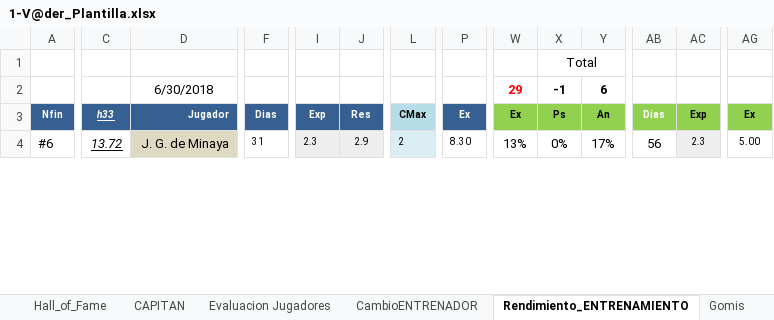
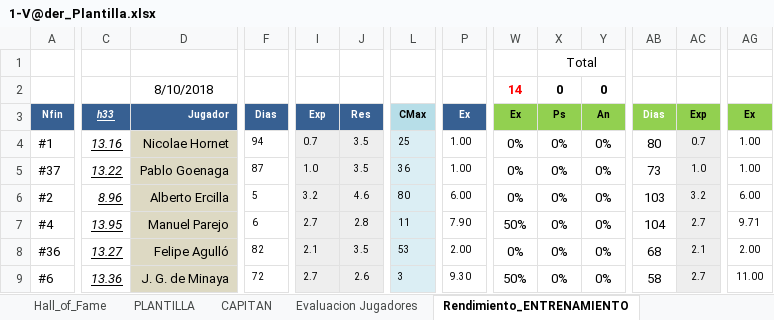
Before and after one commit to uny11/HI, an Excel workbook: projects/current/hattrick/1-V@der_Plantilla.xlsx, sheet Rendimiento_ENTRENAMIENTO, drawn as a sheet; only a part is shown, gaps mark what is left out; values as stored, in another font and other column widths than the file's, no borders; conditional formats not drawn; removed rows and columns are numbered as before the commit, all else as after; rows hold the shown columns only; the diff covers the shown part only; the diff names each change by its address in the sheet, - before the commit and + after, or states it on an @@ line.

```diff
--- a/projects/current/hattrick/1-V@der_Plantilla.xlsx (sheet Rendimiento_ENTRENAMIENTO)
+++ b/projects/current/hattrick/1-V@der_Plantilla.xlsx (sheet Rendimiento_ENTRENAMIENTO)
-sheet tab: Gomis
-row 1:  |  |  |  |  |  |  |  |  | Total
+row 1:  |  |  |  |  |  |  |  |  | Total
-D2: 6/30/2018
+D2: 8/10/2018
-W2: 29
+W2: 14
-X2: -1
+X2: 0
-Y2: 6
+Y2: 0
+row 4: #1 | 13.16 | Nicolae Hornet | 94 | 0.7 | 3.5 | 25 | 1.00 | 0% | 0% | 0% | 80 | 0.7 | 1.00
+row 5: #37 | 13.22 | Pablo Goenaga | 87 | 1.0 | 3.5 | 36 | 1.00 | 0% | 0% | 0% | 73 | 1.0 | 1.00
+row 6: #2 | 8.96 | Alberto Ercilla | 5 | 3.2 | 4.6 | 80 | 6.00 | 0% | 0% | 0% | 103 | 3.2 | 6.00
+row 7: #4 | 13.95 | Manuel Parejo | 6 | 2.7 | 2.8 | 11 | 7.90 | 50% | 0% | 0% | 104 | 2.7 | 9.71
+row 8: #36 | 13.27 | Felipe Agulló | 82 | 2.1 | 3.5 | 53 | 2.00 | 0% | 0% | 0% | 68 | 2.1 | 2.00
-C9: 13.72
+C9: 13.36
-F9: 31
+F9: 72
-I9: 2.3
+I9: 2.7
-J9: 2.9
+J9: 2.6
-L9: 2
+L9: 3
-P9: 8.30
+P9: 9.30
-W9: 13%
+W9: 50%
-Y9: 17%
+Y9: 0%
-AB9: 56
+AB9: 58
-AC9: 2.3
+AC9: 2.7
-AG9: 5.00
+AG9: 11.00
```
Also changed, not shown: 5 added rows, 10 removed rows and 145 edited cells elsewhere in this sheet, sheet Evaluacion Jugadores, sheet PLANTILLA, sheet CAPITAN, sheet CambioENTRENADOR, sheet Hall_of_Fame, sheet CA_v1, other sheet tabs, formulas that keep their value, charts or pictures, projects/current/hattrick/1-ObiW@n.xlsx, projects/current/hattrick/4-SimuladorPartidos.xlsx, 2 other files.
